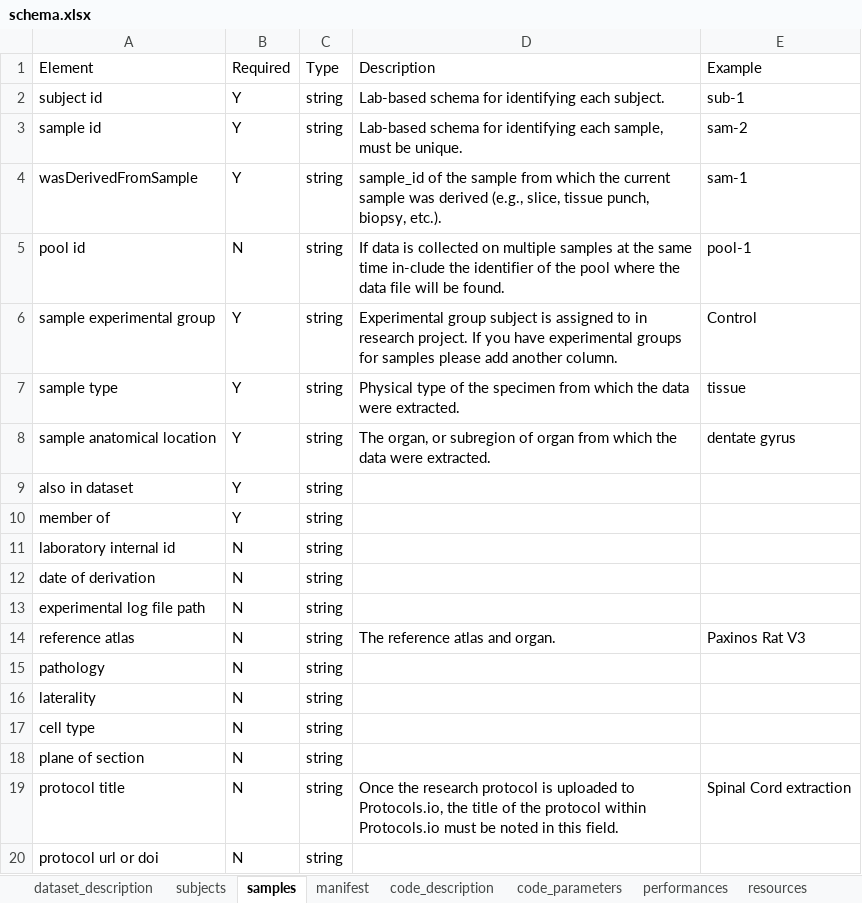
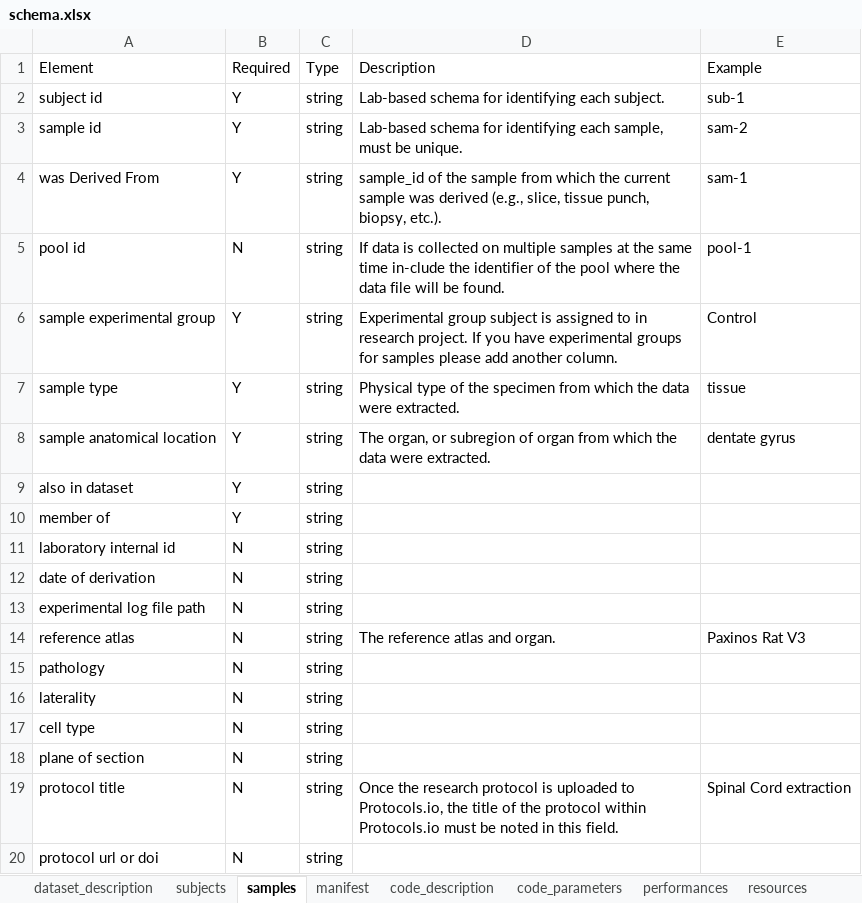
Before and after one commit to SPARC-FAIR-Codeathon/sparc-me, an Excel workbook: sparc_me/resources/templates/version_2_0_0/schema.xlsx, sheet samples, drawn as a sheet; values as stored, in another font and other column widths than the file's, no borders; the diff names each change by its address in the sheet, - before the commit and + after, or states it on an @@ line.

Commit message:
modify schema field name for matching 2.0.0

```diff
--- a/sparc_me/resources/templates/version_2_0_0/schema.xlsx (sheet samples)
+++ b/sparc_me/resources/templates/version_2_0_0/schema.xlsx (sheet samples)
-A4: wasDerivedFromSample
+A4: was Derived From
```
Also changed, not shown: 3 other files.
